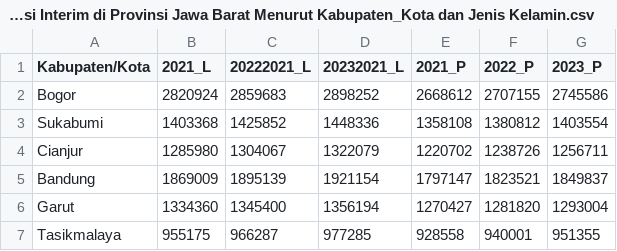
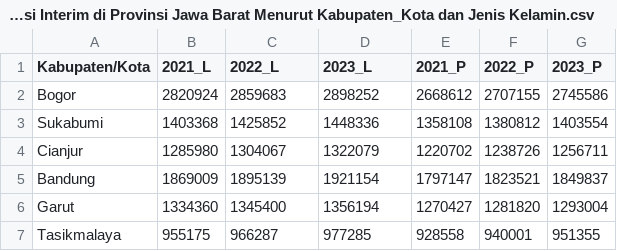
Before and after one commit to RayhanKurniawan/Capstone-Tetris, a CSV file: Jumlah Penduduk Hasil Proyeksi Interim di Provinsi Jawa Barat Menurut Kabupaten_Kota dan Jenis Kelamin.csv, drawn as a sheet; only a part is shown.

Commit message:
Update Jumlah Penduduk Hasil Proyeksi Interim di Provinsi Jawa Barat Menurut Kabupaten_Kota dan Jenis Kelamin.csv

```diff
--- a/Jumlah Penduduk Hasil Proyeksi Interim di Provinsi Jawa Barat Menurut Kabupaten_Kota dan Jenis Kelamin.csv
+++ b/Jumlah Penduduk Hasil Proyeksi Interim di Provinsi Jawa Barat Menurut Kabupaten_Kota dan Jenis Kelamin.csv
@@ -1,2 +1,2 @@
-Kabupaten/Kota,2021_L,20222021_L,20232021_L,2021_P,2022_P,2023_P
+Kabupaten/Kota,2021_L,2022_L,2023_L,2021_P,2022_P,2023_P
 Bogor,2820924,2859683,2898252,2668612,2707155,2745586
```
